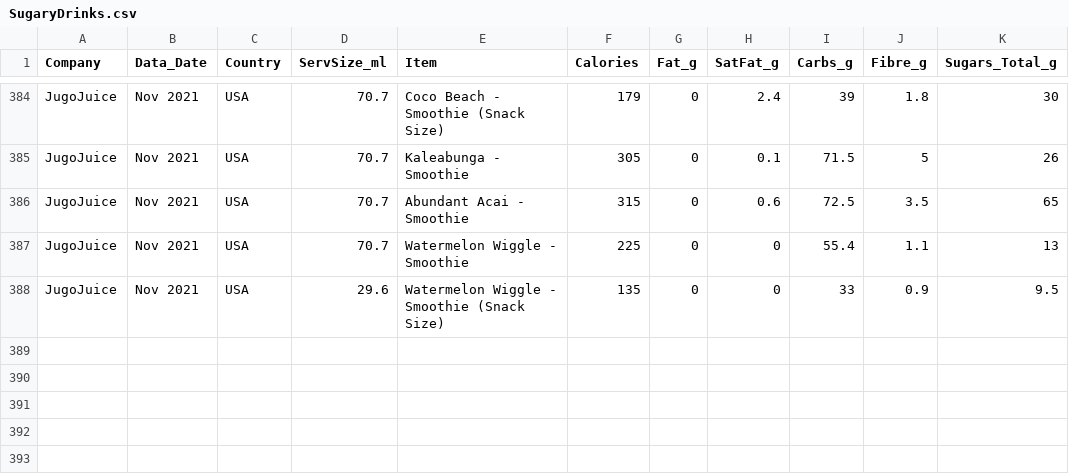
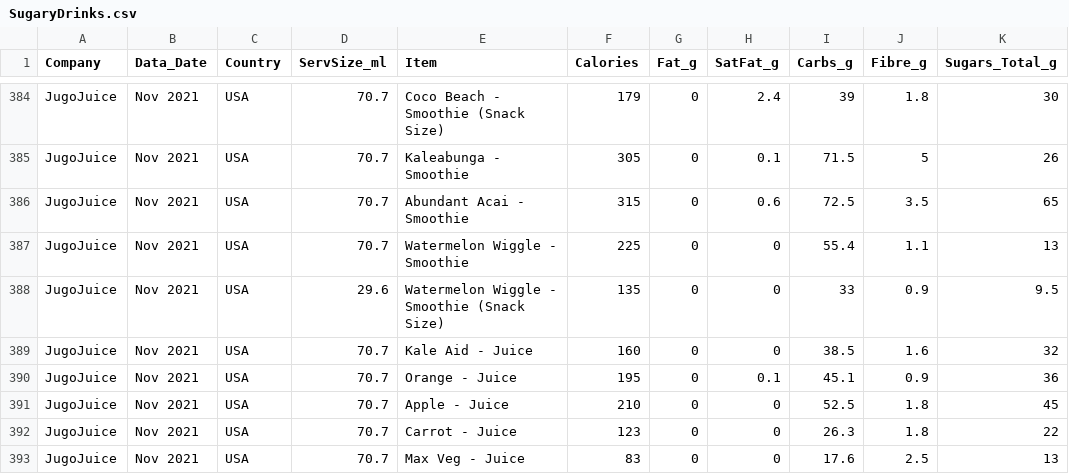
Before and after one commit to PythonCoderUnicorn/SugaryDrinks, a CSV file: SugaryDrinks.csv, drawn as a sheet; only a part is shown, gaps mark what is left out.

Commit message:
Jugo Juice

```diff
--- a/SugaryDrinks.csv
+++ b/SugaryDrinks.csv
@@ -388 +388,6 @@ JugoJuice,Nov 2021,USA,70.7,Watermelon Wiggle - Smoothie,225,0,0,55.4,1.1,13
 JugoJuice,Nov 2021,USA,29.6,Watermelon Wiggle - Smoothie (Snack Size),135,0,0,33,0.9,9.5
+JugoJuice,Nov 2021,USA,70.7,Kale Aid - Juice,160,0,0,38.5,1.6,32
+JugoJuice,Nov 2021,USA,70.7,Orange - Juice,195,0,0.1,45.1,0.9,36
+JugoJuice,Nov 2021,USA,70.7,Apple - Juice,210,0,0,52.5,1.8,45
+JugoJuice,Nov 2021,USA,70.7,Carrot - Juice,123,0,0,26.3,1.8,22
+JugoJuice,Nov 2021,USA,70.7,Max Veg - Juice,83,0,0,17.6,2.5,13
```
